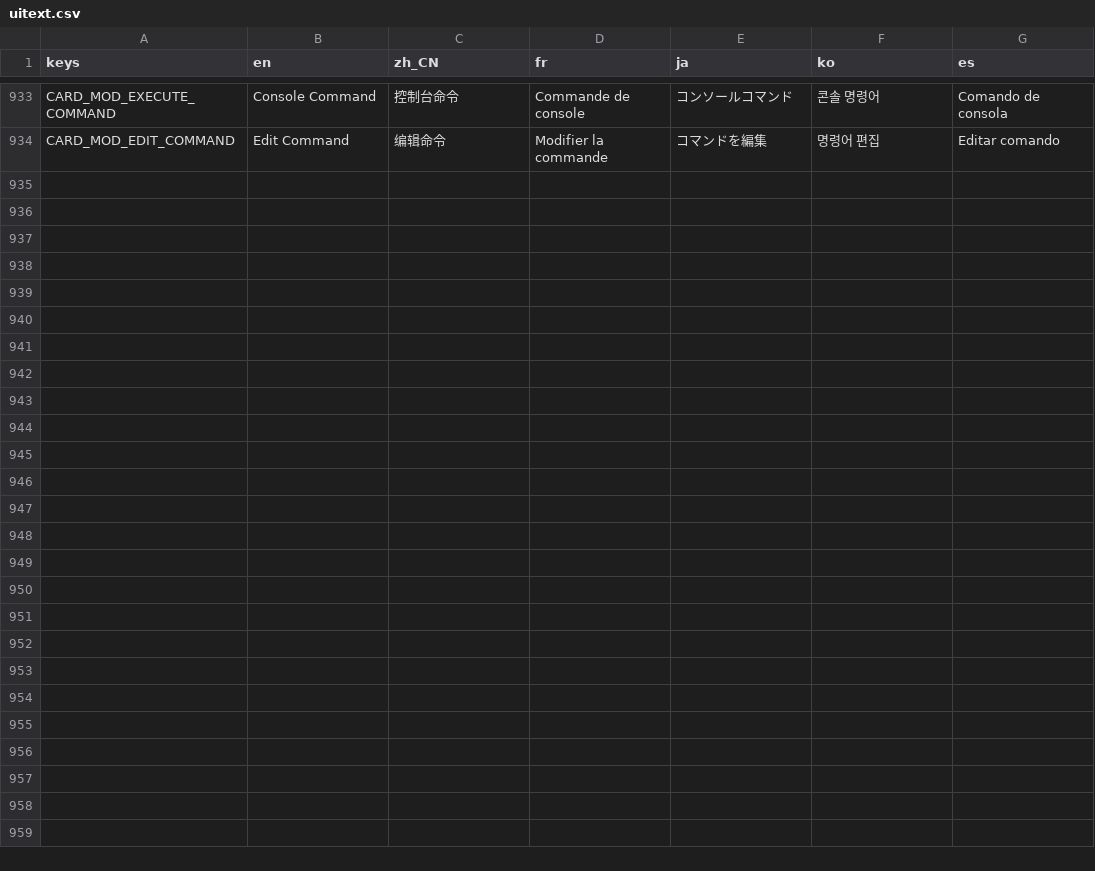
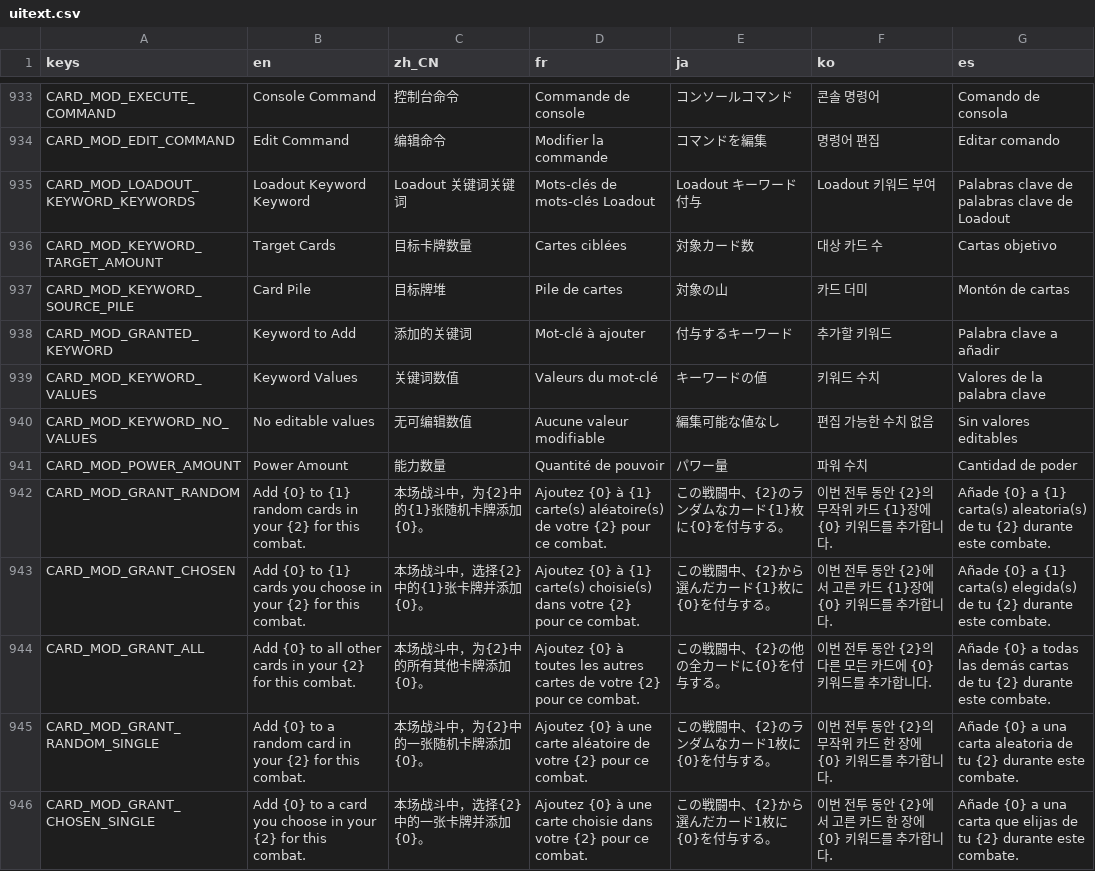
Before and after one commit to qw2341/Loadout-Mod-2, a CSV file: Loadout/localization/uitext.csv, drawn as a sheet; only a part is shown, gaps mark what is left out.

Commit message:
Rudimentarily added Add Keyword keyword

```diff
--- a/Loadout/localization/uitext.csv
+++ b/Loadout/localization/uitext.csv
@@ -934 +934,13 @@ CARD_MOD_EXECUTE_COMMAND,Console Command,控制台命令,Commande de console,コ
 CARD_MOD_EDIT_COMMAND,Edit Command,编辑命令,Modifier la commande,コマンドを編集,명령어 편집,Editar comando
+CARD_MOD_LOADOUT_KEYWORD_KEYWORDS,Loadout Keyword Keyword,Loadout 关键词关键词,Mots-clés de mots-clés Loadout,Loadout キーワード付与,Loadout 키워드 부여,Palabras clave de palabras clave de Loadout
+CARD_MOD_KEYWORD_TARGET_AMOUNT,Target Cards,目标卡牌数量,Cartes ciblées,対象カード数,대상 카드 수,Cartas objetivo
+CARD_MOD_KEYWORD_SOURCE_PILE,Card Pile,目标牌堆,Pile de cartes,対象の山,카드 더미,Montón de cartas
+CARD_MOD_GRANTED_KEYWORD,Keyword to Add,添加的关键词,Mot-clé à ajouter,付与するキーワード,추가할 키워드,Palabra clave a añadir
+CARD_MOD_KEYWORD_VALUES,Keyword Values,关键词数值,Valeurs du mot-clé,キーワードの値,키워드 수치,Valores de la palabra clave
+CARD_MOD_KEYWORD_NO_VALUES,No editable values,无可编辑数值,Aucune valeur modifiable,編集可能な値なし,편집 가능한 수치 없음,Sin valores editables
+CARD_MOD_POWER_AMOUNT,Power Amount,能力数量,Quantité de pouvoir,パワー量,파워 수치,Cantidad de poder
+CARD_MOD_GRANT_RANDOM,Add {0} to {1} random cards in your {2} for this combat.,本场战斗中，为{2}中的{1}张随机卡牌添加{0}。,Ajoutez {0} à {1} carte(s) aléatoire(s) de votre {2} pour ce combat.,この戦闘中、{2}のランダムなカード{1}枚に{0}を付与する。,이번 전투 동안 {2}의 무작위 카드 {1}장에 {0} 키워드를 추가합니다.,Añade {0} a {1} carta(s) aleatoria(s) de tu {2} durante este combate.
+CARD_MOD_GRANT_CHOSEN,Add {0} to {1} cards you choose in your {2} for this combat.,本场战斗中，选择{2}中的{1}张卡牌并添加{0}。,Ajoutez {0} à {1} carte(s) choisie(s) dans votre {2} pour ce combat.,この戦闘中、{2}から選んだカード{1}枚に{0}を付与する。,이번 전투 동안 {2}에서 고른 카드 {1}장에 {0} 키워드를 추가합니다.,Añade {0} a {1} carta(s) elegida(s) de tu {2} durante este combate.
+CARD_MOD_GRANT_ALL,Add {0} to all other cards in your {2} for this combat.,本场战斗中，为{2}中的所有其他卡牌添加{0}。,Ajoutez {0} à toutes les autres cartes de votre {2} pour ce combat.,この戦闘中、{2}の他の全カードに{0}を付与する。,이번 전투 동안 {2}의 다른 모든 카드에 {0} 키워드를 추가합니다.,Añade {0} a todas las demás cartas de tu {2} durante este combate.
+CARD_MOD_GRANT_RANDOM_SINGLE,Add {0} to a random card in your {2} for this combat.,本场战斗中，为{2}中的一张随机卡牌添加{0}。,Ajoutez {0} à une carte aléatoire de votre {2} pour ce combat.,この戦闘中、{2}のランダムなカード1枚に{0}を付与する。,이번 전투 동안 {2}의 무작위 카드 한 장에 {0} 키워드를 추가합니다.,Añade {0} a una carta aleatoria de tu {2} durante este combate.
+CARD_MOD_GRANT_CHOSEN_SINGLE,Add {0} to a card you choose in your {2} for this combat.,本场战斗中，选择{2}中的一张卡牌并添加{0}。,Ajoutez {0} à une carte choisie dans votre {2} pour ce combat.,この戦闘中、{2}から選んだカード1枚に{0}を付与する。,이번 전투 동안 {2}에서 고른 카드 한 장에 {0} 키워드를 추가합니다.,Añade {0} a una carta que elijas de tu {2} durante este combate.
```
Also changed, not shown: 29 other files.
